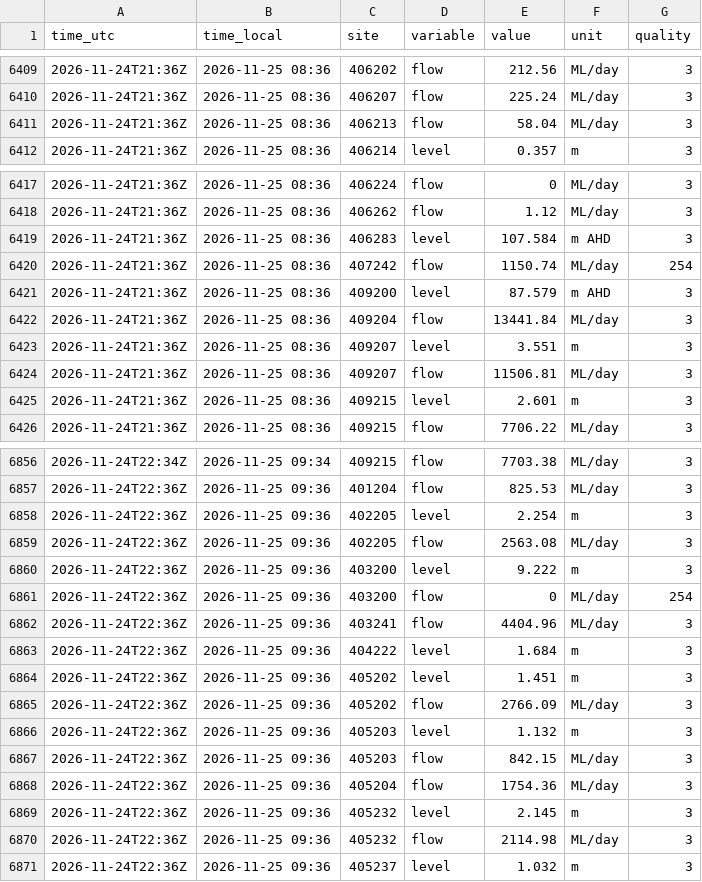
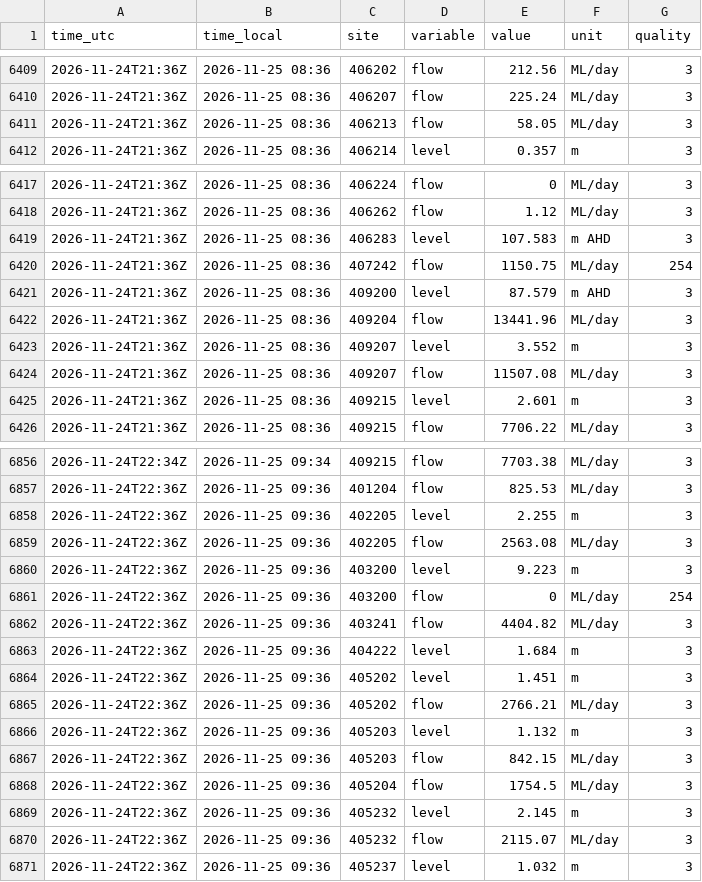
Before and after one commit to JLA92-bit/joshmakesgames-site, a CSV file: river-watch/data/hourly/2026-11/24.csv, drawn as a sheet; only a part is shown, gaps mark what is left out; the diff covers the shown part only.

```diff
--- a/river-watch/data/hourly/2026-11/24.csv
+++ b/river-watch/data/hourly/2026-11/24.csv
@@ -6410,3 +6410,3 @@ time_utc,time_local,site,variable,value,unit,quality
 2026-11-24T21:36Z,2026-11-25 08:36,406207,flow,225.24,ML/day,3
-2026-11-24T21:36Z,2026-11-25 08:36,406213,flow,58.04,ML/day,3
+2026-11-24T21:36Z,2026-11-25 08:36,406213,flow,58.05,ML/day,3
 2026-11-24T21:36Z,2026-11-25 08:36,406214,level,0.357,m,3
@@ -6418,8 +6418,8 @@ time_utc,time_local,site,variable,value,unit,quality
 2026-11-24T21:36Z,2026-11-25 08:36,406262,flow,1.12,ML/day,3
-2026-11-24T21:36Z,2026-11-25 08:36,406283,level,107.584,m AHD,3
-2026-11-24T21:36Z,2026-11-25 08:36,407242,flow,1150.74,ML/day,254
+2026-11-24T21:36Z,2026-11-25 08:36,406283,level,107.583,m AHD,3
+2026-11-24T21:36Z,2026-11-25 08:36,407242,flow,1150.75,ML/day,254
 2026-11-24T21:36Z,2026-11-25 08:36,409200,level,87.579,m AHD,3
-2026-11-24T21:36Z,2026-11-25 08:36,409204,flow,13441.84,ML/day,3
-2026-11-24T21:36Z,2026-11-25 08:36,409207,level,3.551,m,3
-2026-11-24T21:36Z,2026-11-25 08:36,409207,flow,11506.81,ML/day,3
+2026-11-24T21:36Z,2026-11-25 08:36,409204,flow,13441.96,ML/day,3
+2026-11-24T21:36Z,2026-11-25 08:36,409207,level,3.552,m,3
+2026-11-24T21:36Z,2026-11-25 08:36,409207,flow,11507.08,ML/day,3
 2026-11-24T21:36Z,2026-11-25 08:36,409215,level,2.601,m,3
@@ -6857,15 +6857,15 @@ time_utc,time_local,site,variable,value,unit,quality
 2026-11-24T22:36Z,2026-11-25 09:36,401204,flow,825.53,ML/day,3
-2026-11-24T22:36Z,2026-11-25 09:36,402205,level,2.254,m,3
+2026-11-24T22:36Z,2026-11-25 09:36,402205,level,2.255,m,3
 2026-11-24T22:36Z,2026-11-25 09:36,402205,flow,2563.08,ML/day,3
-2026-11-24T22:36Z,2026-11-25 09:36,403200,level,9.222,m,3
+2026-11-24T22:36Z,2026-11-25 09:36,403200,level,9.223,m,3
 2026-11-24T22:36Z,2026-11-25 09:36,403200,flow,0,ML/day,254
-2026-11-24T22:36Z,2026-11-25 09:36,403241,flow,4404.96,ML/day,3
+2026-11-24T22:36Z,2026-11-25 09:36,403241,flow,4404.82,ML/day,3
 2026-11-24T22:36Z,2026-11-25 09:36,404222,level,1.684,m,3
 2026-11-24T22:36Z,2026-11-25 09:36,405202,level,1.451,m,3
-2026-11-24T22:36Z,2026-11-25 09:36,405202,flow,2766.09,ML/day,3
+2026-11-24T22:36Z,2026-11-25 09:36,405202,flow,2766.21,ML/day,3
 2026-11-24T22:36Z,2026-11-25 09:36,405203,level,1.132,m,3
 2026-11-24T22:36Z,2026-11-25 09:36,405203,flow,842.15,ML/day,3
-2026-11-24T22:36Z,2026-11-25 09:36,405204,flow,1754.36,ML/day,3
+2026-11-24T22:36Z,2026-11-25 09:36,405204,flow,1754.5,ML/day,3
 2026-11-24T22:36Z,2026-11-25 09:36,405232,level,2.145,m,3
-2026-11-24T22:36Z,2026-11-25 09:36,405232,flow,2114.98,ML/day,3
+2026-11-24T22:36Z,2026-11-25 09:36,405232,flow,2115.07,ML/day,3
 2026-11-24T22:36Z,2026-11-25 09:36,405237,level,1.032,m,3
```
Also changed, not shown: 30 edited cells elsewhere in this file, river-watch/data/hourly/2026-11/25.csv, river-watch/data/hourly/2026-11/26.csv, 3 other files.
